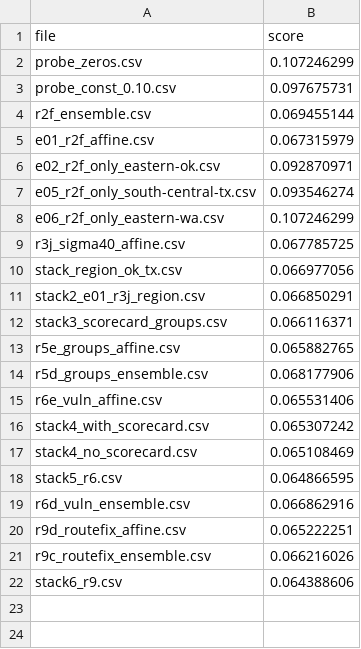
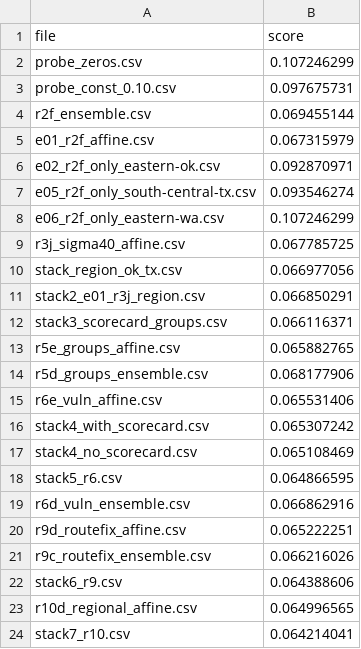
Before and after one commit to iam-dante/bias-bounty-competition, a CSV file: lb_scores.csv, drawn as a sheet.

Commit message:
New best: stack7_r10 (public RMSE 0.064214)
Adds round 10 (regional specialists on the fixed road features). best.py rebuilds the scored file byte-for-byte.

```diff
--- a/lb_scores.csv
+++ b/lb_scores.csv
@@ -22 +22,3 @@ r9c_routefix_ensemble.csv,0.066216026
 stack6_r9.csv,0.064388606
+r10d_regional_affine.csv,0.064996565
+stack7_r10.csv,0.064214041
```
Also changed, not shown: 8 other files.
